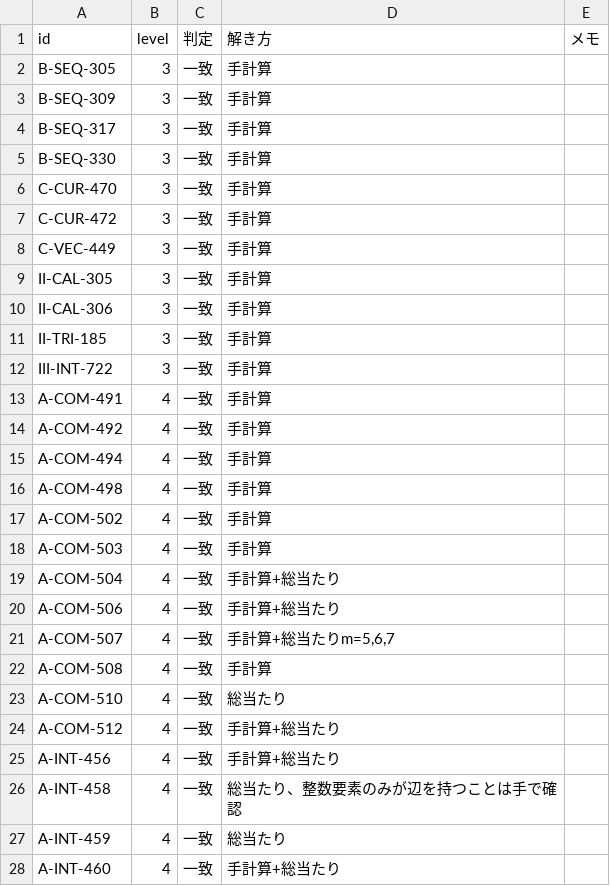
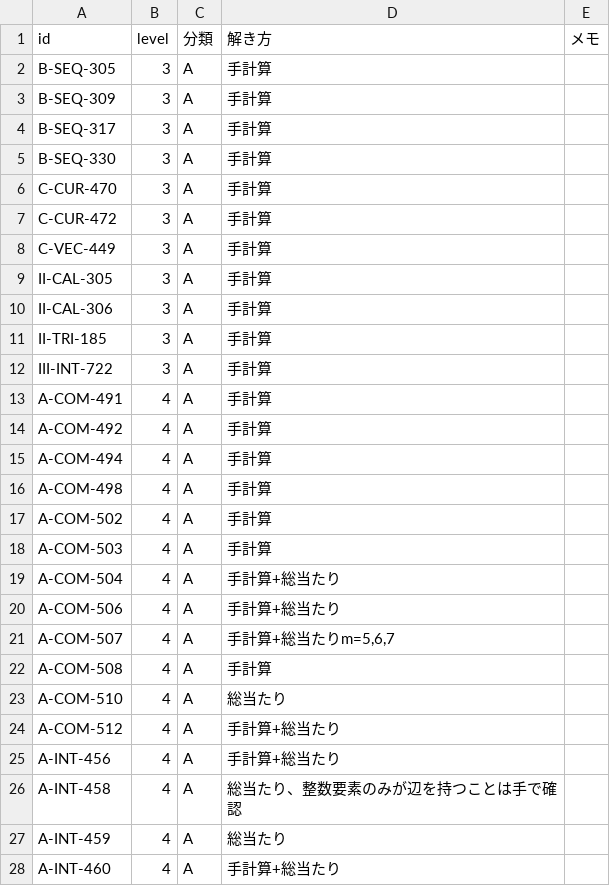
Before and after one commit to kurowasan3/lemma, a CSV file: docs/audit/2026-11-25/dual/results.csv, drawn as a sheet; only a part is shown; the diff covers the shown part only.

```diff
--- a/docs/audit/2026-11-25/dual/results.csv
+++ b/docs/audit/2026-11-25/dual/results.csv
@@ -1,28 +1,28 @@
-id,level,判定,解き方,メモ
-B-SEQ-305,3,一致,手計算,
-B-SEQ-309,3,一致,手計算,
-B-SEQ-317,3,一致,手計算,
-B-SEQ-330,3,一致,手計算,
-C-CUR-470,3,一致,手計算,
-C-CUR-472,3,一致,手計算,
-C-VEC-449,3,一致,手計算,
-II-CAL-305,3,一致,手計算,
-II-CAL-306,3,一致,手計算,
-II-TRI-185,3,一致,手計算,
-III-INT-722,3,一致,手計算,
-A-COM-491,4,一致,手計算,
-A-COM-492,4,一致,手計算,
-A-COM-494,4,一致,手計算,
-A-COM-498,4,一致,手計算,
-A-COM-502,4,一致,手計算,
-A-COM-503,4,一致,手計算,
-A-COM-504,4,一致,手計算+総当たり,
-A-COM-506,4,一致,手計算+総当たり,
-A-COM-507,4,一致,"手計算+総当たりm=5,6,7",
-A-COM-508,4,一致,手計算,
-A-COM-510,4,一致,総当たり,
-A-COM-512,4,一致,手計算+総当たり,
-A-INT-456,4,一致,手計算+総当たり,
-A-INT-458,4,一致,総当たり、整数要素のみが辺を持つことは手で確認,
-A-INT-459,4,一致,総当たり,
-A-INT-460,4,一致,手計算+総当たり,
+id,level,分類,解き方,メモ
+B-SEQ-305,3,A,手計算,
+B-SEQ-309,3,A,手計算,
+B-SEQ-317,3,A,手計算,
+B-SEQ-330,3,A,手計算,
+C-CUR-470,3,A,手計算,
+C-CUR-472,3,A,手計算,
+C-VEC-449,3,A,手計算,
+II-CAL-305,3,A,手計算,
+II-CAL-306,3,A,手計算,
+II-TRI-185,3,A,手計算,
+III-INT-722,3,A,手計算,
+A-COM-491,4,A,手計算,
+A-COM-492,4,A,手計算,
+A-COM-494,4,A,手計算,
+A-COM-498,4,A,手計算,
+A-COM-502,4,A,手計算,
+A-COM-503,4,A,手計算,
+A-COM-504,4,A,手計算+総当たり,
+A-COM-506,4,A,手計算+総当たり,
+A-COM-507,4,A,"手計算+総当たりm=5,6,7",
+A-COM-508,4,A,手計算,
+A-COM-510,4,A,総当たり,
+A-COM-512,4,A,手計算+総当たり,
+A-INT-456,4,A,手計算+総当たり,
+A-INT-458,4,A,総当たり、整数要素のみが辺を持つことは手で確認,
+A-INT-459,4,A,総当たり,
+A-INT-460,4,A,手計算+総当たり,
```
Also changed, not shown: 155 edited cells elsewhere in this file, 4 other files.
